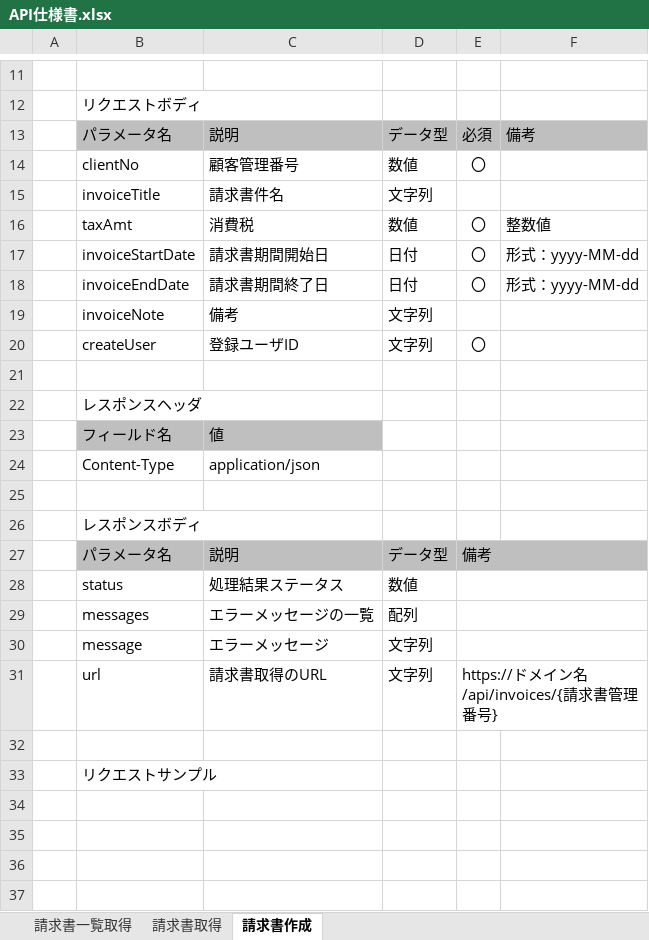
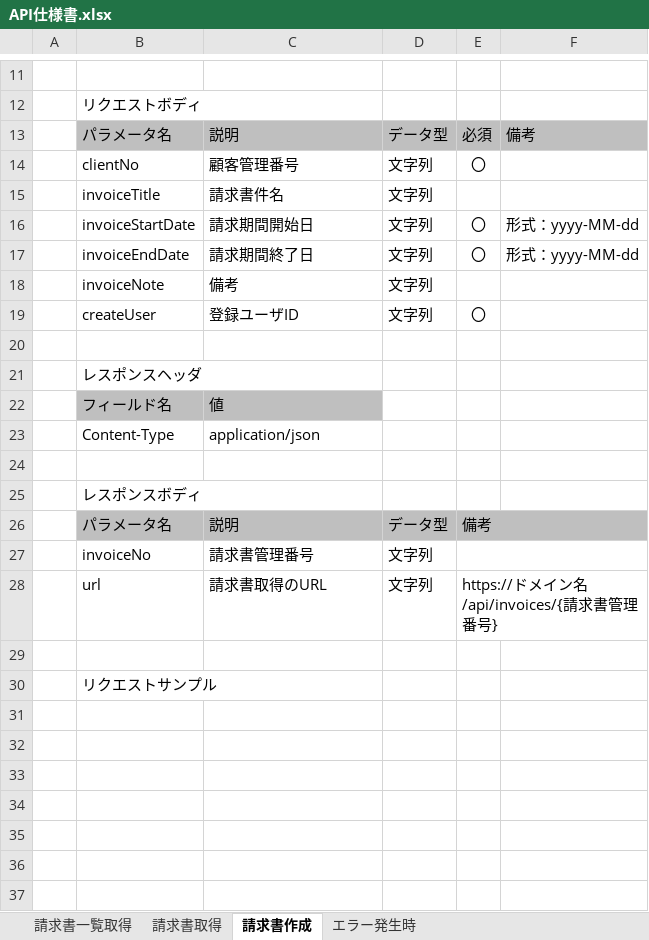
Before and after one commit to toriyamaa/invoice, an Excel workbook: invoice-doc/10_基本設計/API仕様書.xlsx, sheet 請求書作成, drawn as a sheet; only a part is shown, gaps mark what is left out; the shorter side is filled out with more unchanged rows; values as stored, in another font and other column widths than the file's, no borders; charts and pictures not drawn; removed rows and columns are numbered as before the commit, all else as after; the diff names each change by its address in the sheet, - before the commit and + after, or states it on an @@ line.

```diff
--- a/invoice-doc/10_基本設計/API仕様書.xlsx (sheet 請求書作成)
+++ b/invoice-doc/10_基本設計/API仕様書.xlsx (sheet 請求書作成)
+sheet tab: エラー発生時
-D14: 数値
+D14: 文字列
-row 16:  | taxAmt | 消費税 | 数値 | 〇 | 整数値
-C16: 請求書期間開始日
+C16: 請求期間開始日
-D16:D17: 日付
+D16:D17: 文字列
-C17: 請求書期間終了日
+C17: 請求期間終了日
-row 28:  | status | 処理結果ステータス | 数値
-row 29:  | messages | エラーメッセージの一覧 | 配列
-row 30:  | message | エラーメッセージ | 文字列
+row 27:  | invoiceNo | 請求書管理番号 | 文字列
```
Also changed, not shown: sheet 請求書一覧取得, sheet 請求書取得, charts or pictures.
